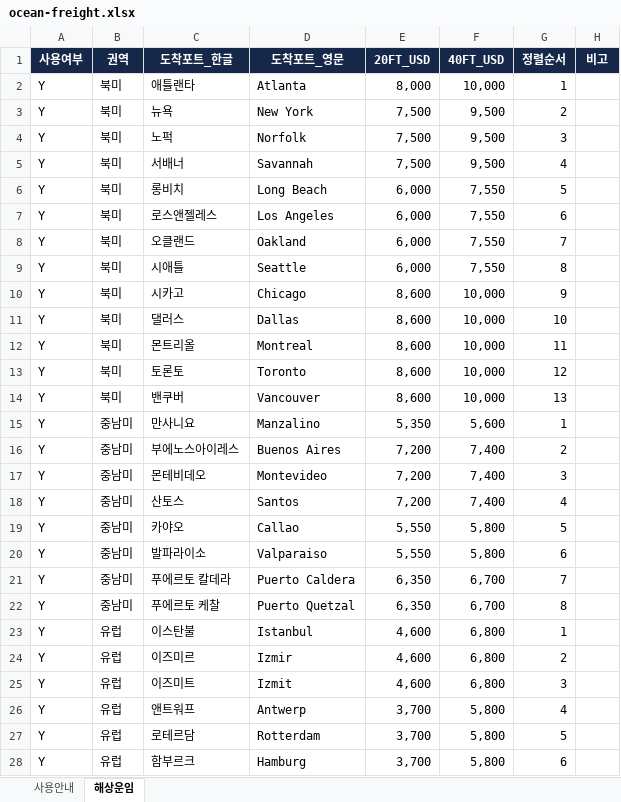
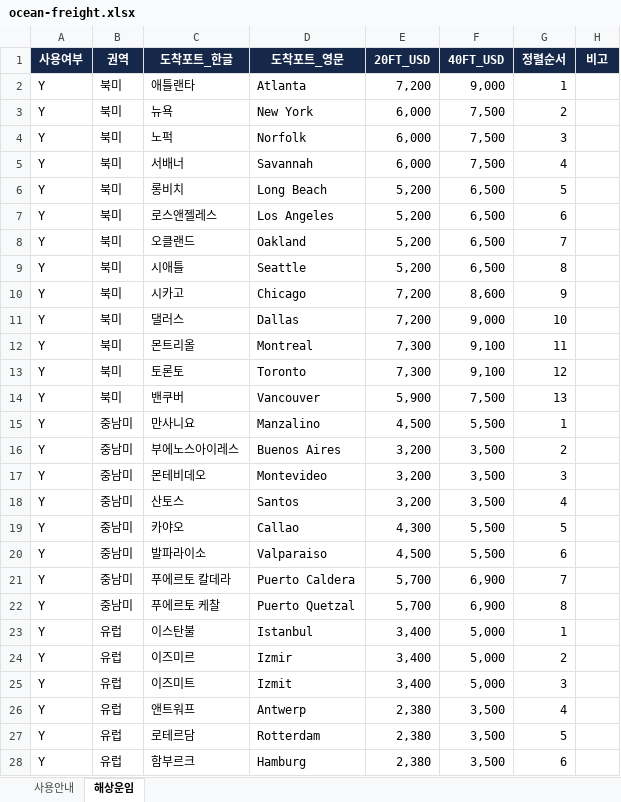
Before and after one commit to KBRIDGE05/KBDGFW, an Excel workbook: data/ocean-freight.xlsx, sheet 해상운임, drawn as a sheet; only a part is shown; values as stored, in another font and other column widths than the file's, no borders; conditional formats and table styles not drawn; the diff covers the shown part only; the diff names each change by its address in the sheet, - before the commit and + after, or states it on an @@ line.

```diff
--- a/data/ocean-freight.xlsx (sheet 해상운임)
+++ b/data/ocean-freight.xlsx (sheet 해상운임)
-E2 (20FT_USD): 8,000
+E2 (20FT_USD): 7,200
-F2 (40FT_USD): 10,000
+F2 (40FT_USD): 9,000
-E3:E5 (20FT_USD): 7,500
+E3:E5 (20FT_USD): 6,000
-F3:F5 (40FT_USD): 9,500
+F3:F5 (40FT_USD): 7,500
-E6:E9 (20FT_USD): 6,000
+E6:E9 (20FT_USD): 5,200
-F6:F9 (40FT_USD): 7,550
+F6:F9 (40FT_USD): 6,500
-E10:E11 (20FT_USD): 8,600
+E10:E11 (20FT_USD): 7,200
-F10 (40FT_USD): 10,000
+F10 (40FT_USD): 8,600
-F11 (40FT_USD): 10,000
+F11 (40FT_USD): 9,000
-E12:E13 (20FT_USD): 8,600
+E12:E13 (20FT_USD): 7,300
-F12:F13 (40FT_USD): 10,000
+F12:F13 (40FT_USD): 9,100
-E14 (20FT_USD): 8,600
+E14 (20FT_USD): 5,900
-F14 (40FT_USD): 10,000
+F14 (40FT_USD): 7,500
-E15 (20FT_USD): 5,350
+E15 (20FT_USD): 4,500
-F15 (40FT_USD): 5,600
+F15 (40FT_USD): 5,500
-E16:E18 (20FT_USD): 7,200
+E16:E18 (20FT_USD): 3,200
-F16:F18 (40FT_USD): 7,400
+F16:F18 (40FT_USD): 3,500
-E19 (20FT_USD): 5,550
+E19 (20FT_USD): 4,300
-F19:F20 (40FT_USD): 5,800
+F19:F20 (40FT_USD): 5,500
-E20 (20FT_USD): 5,550
+E20 (20FT_USD): 4,500
-E21:E22 (20FT_USD): 6,350
+E21:E22 (20FT_USD): 5,700
-F21:F22 (40FT_USD): 6,700
+F21:F22 (40FT_USD): 6,900
-E23:E25 (20FT_USD): 4,600
+E23:E25 (20FT_USD): 3,400
-F23:F25 (40FT_USD): 6,800
+F23:F25 (40FT_USD): 5,000
-E26:E28 (20FT_USD): 3,700
+E26:E28 (20FT_USD): 2,380
-F26:F28 (40FT_USD): 5,800
+F26:F28 (40FT_USD): 3,500
```
Also changed, not shown: 135 edited cells elsewhere in this sheet, 15 other files.
